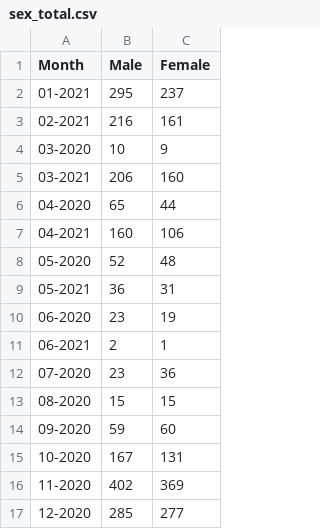
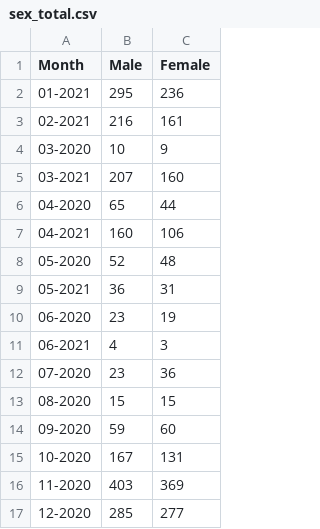
Before and after one commit to SCPHCovid19Data/weekly_report, a CSV file: sex_total.csv, drawn as a sheet.

```diff
--- a/sex_total.csv
+++ b/sex_total.csv
@@ -1,6 +1,6 @@
 "Month","Male","Female"
-"01-2021",295,237
+"01-2021",295,236
 "02-2021",216,161
 "03-2020",10,9
-"03-2021",206,160
+"03-2021",207,160
 "04-2020",65,44
@@ -10,3 +10,3 @@
 "06-2020",23,19
-"06-2021",2,1
+"06-2021",4,3
 "07-2020",23,36
@@ -15,3 +15,3 @@
 "10-2020",167,131
-"11-2020",402,369
+"11-2020",403,369
 "12-2020",285,277
```
Also changed, not shown: age_total.csv, census_age_comparison.csv, 14 other files.
